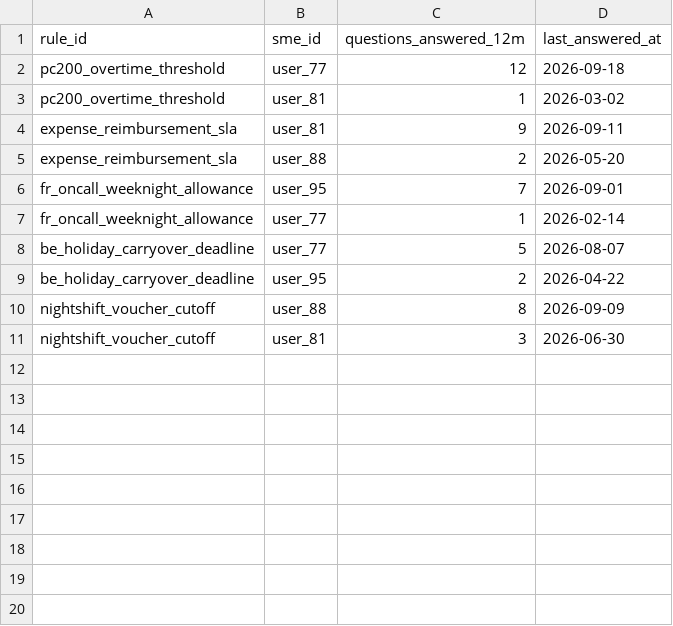
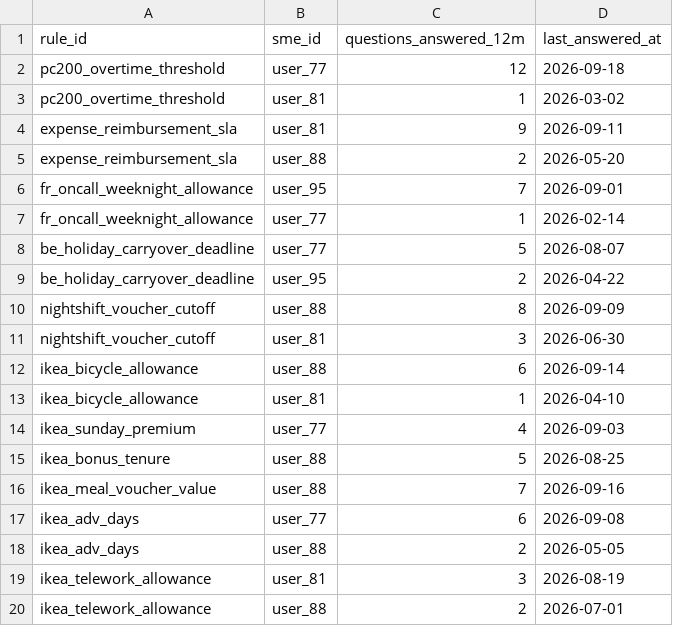
Before and after one commit to Toon-nooT/Tectonic202609, a CSV file: data/reference/topic_ownership_history.csv, drawn as a sheet; the diff names each change by its address in the sheet, - before the commit and + after, or states it on an @@ line.

Commit message:
Scan IKEA documents: 6 rules, catalog entries, reference data, additional_sources for 3-way conflicts

```diff
--- a/data/reference/topic_ownership_history.csv
+++ b/data/reference/topic_ownership_history.csv
+row 12: ikea_bicycle_allowance | user_88 | 6 | 2026-09-14
+row 13: ikea_bicycle_allowance | user_81 | 1 | 2026-04-10
+row 14: ikea_sunday_premium | user_77 | 4 | 2026-09-03
+row 15: ikea_bonus_tenure | user_88 | 5 | 2026-08-25
+row 16: ikea_meal_voucher_value | user_88 | 7 | 2026-09-16
+row 17: ikea_adv_days | user_77 | 6 | 2026-09-08
+row 18: ikea_adv_days | user_88 | 2 | 2026-05-05
+row 19: ikea_telework_allowance | user_81 | 3 | 2026-08-19
+row 20: ikea_telework_allowance | user_88 | 2 | 2026-07-01
```
Also changed, not shown: data/reference/ticket_volume_48h.csv, 9 other files.
